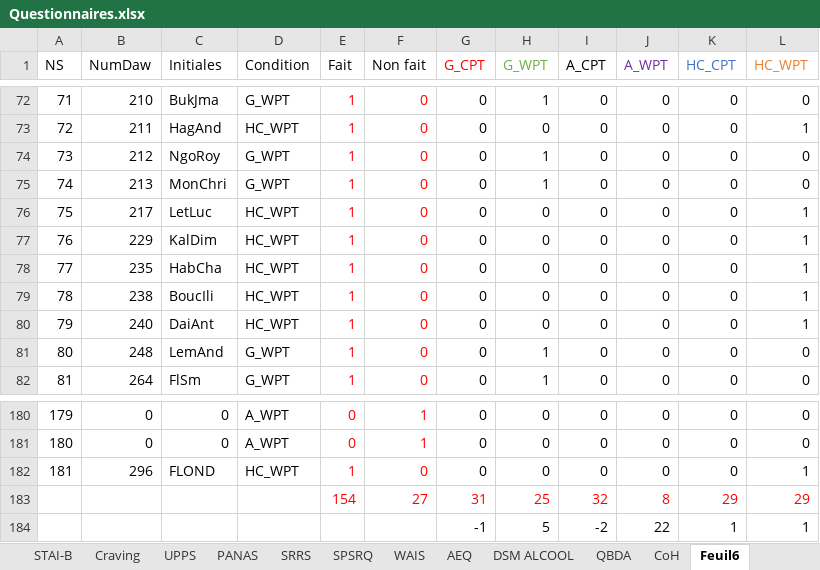
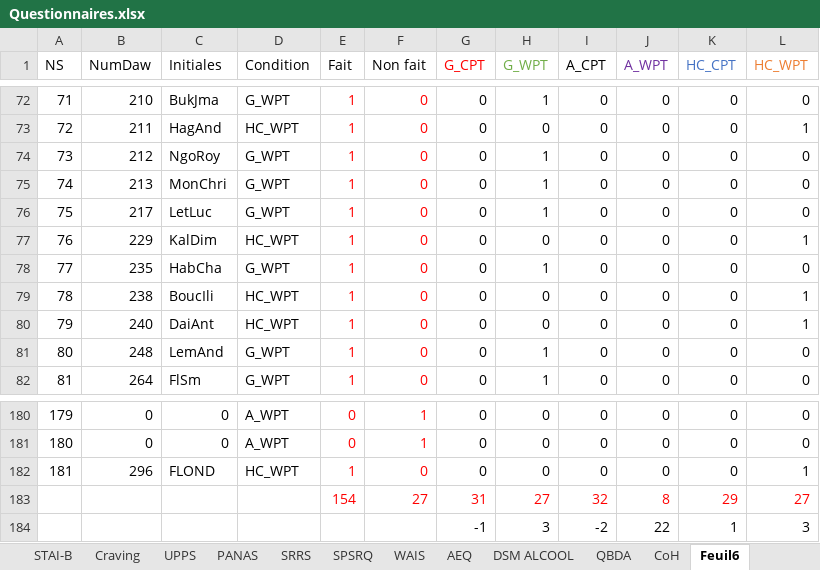
Before and after one commit to FWyckmans/MBMF_Study2, an Excel workbook: Raw_Data/Questionnaires.xlsx, sheet Feuil6, drawn as a sheet; only a part is shown, gaps mark what is left out; values as stored, in another font and other column widths than the file's, no borders; the diff names each change by its address in the sheet, - before the commit and + after, or states it on an @@ line.

```diff
--- a/Raw_Data/Questionnaires.xlsx (sheet Feuil6)
+++ b/Raw_Data/Questionnaires.xlsx (sheet Feuil6)
-D76 (Condition): HC_WPT
+D76 (Condition): G_WPT
-H76 (G_WPT): 0
+H76 (G_WPT): 1
-L76 (HC_WPT): 1
+L76 (HC_WPT): 0
-D78 (Condition): HC_WPT
+D78 (Condition): G_WPT
-H78 (G_WPT): 0
+H78 (G_WPT): 1
-L78 (HC_WPT): 1
+L78 (HC_WPT): 0
-H183 (G_WPT): 25
+H183 (G_WPT): 27
-L183 (HC_WPT): 29
+L183 (HC_WPT): 27
-H184 (G_WPT): 5
+H184 (G_WPT): 3
-L184 (HC_WPT): 1
+L184 (HC_WPT): 3
```
Also changed, not shown: sheet Total, sheet SOGS, formulas that keep their value, 6 other files.
